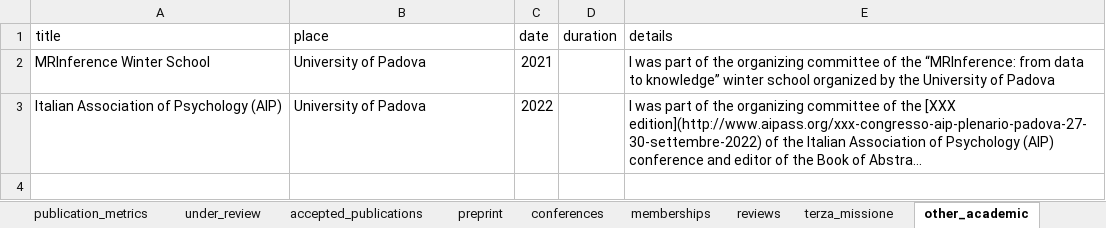
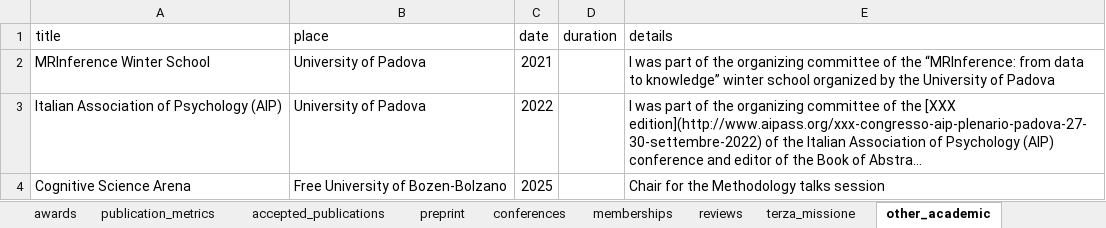
Before and after one commit to filippogambarota/cv, an Excel workbook: data/data.xlsx, sheet other_academic, drawn as a sheet; long unchanged cells end in …; values as stored, in another font and other column widths than the file's, no borders; charts and pictures not drawn; the diff names each change by its address in the sheet, - before the commit and + after, or states it on an @@ line.

```diff
--- a/data/data.xlsx (sheet other_academic)
+++ b/data/data.xlsx (sheet other_academic)
-sheet tab: under_review
+row 4: Cognitive Science Arena | Free University of Bozen-Bolzano | 2025 |  | Chair for the Methodology talks session
```
Also changed, not shown: sheet preprint, sheet conferences, sheet metrics, sheet teaching, sheet abroad, sheet dissertations, 1 more sheet, charts or pictures, 11 other files.
